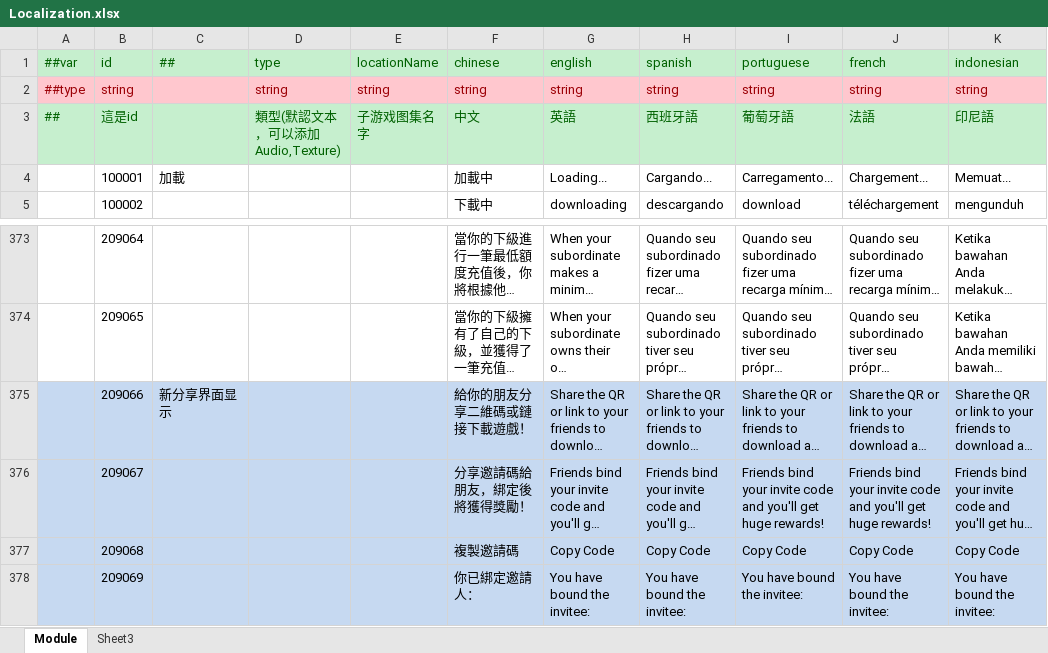
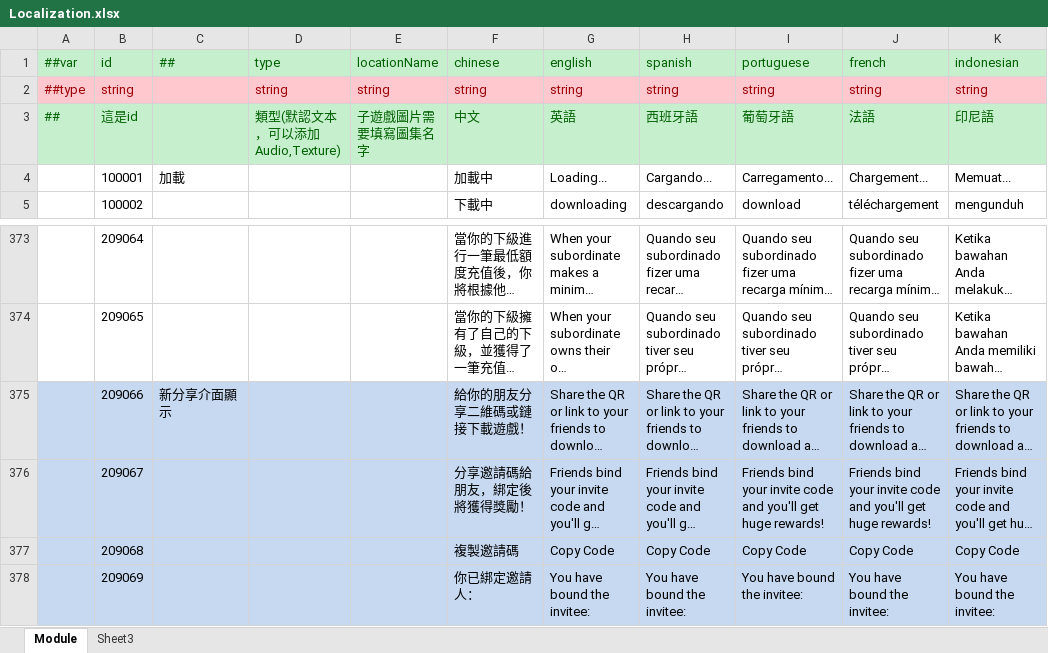
Before and after one commit to lyqilo/ClientConfig, an Excel workbook: LubanConfig/Datas/Localization.xlsx, sheet Module, drawn as a sheet; only a part is shown, gaps mark what is left out; long unchanged cells end in …; values as stored, in another font and other column widths than the file's, no borders; the diff covers the shown part only; the diff names each change by its address in the sheet, - before the commit and + after, or states it on an @@ line.

```diff
--- a/LubanConfig/Datas/Localization.xlsx (sheet Module)
+++ b/LubanConfig/Datas/Localization.xlsx (sheet Module)
-E3 (locationName): 子游戏图集名字
+E3 (locationName): 子遊戲圖片需要填寫圖集名字
-C375 (##): 新分享界面显示
+C375 (##): 新分享介面顯示
```
Also changed, not shown: 125 added rows and 15 edited cells elsewhere in this sheet.
